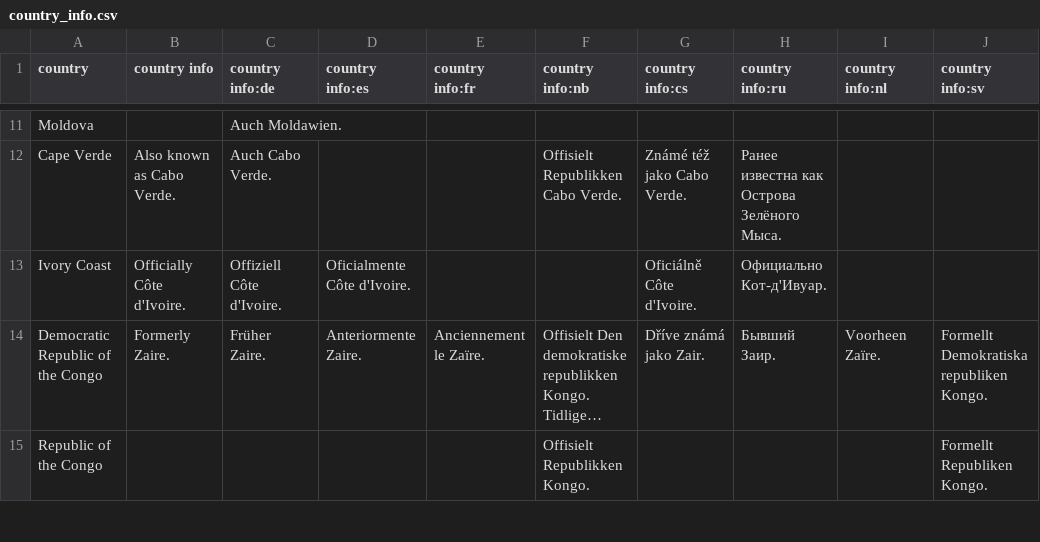
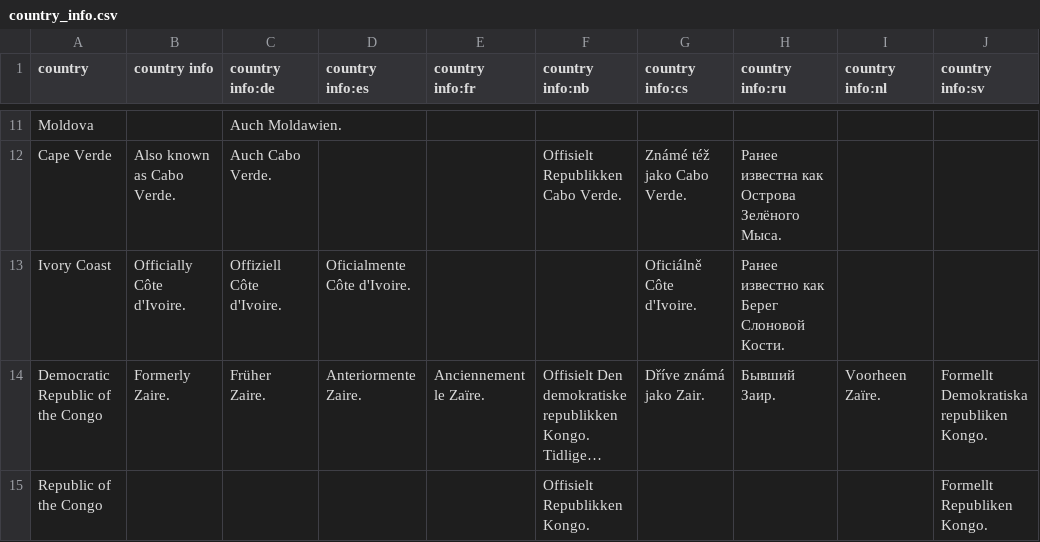
Before and after one commit to anki-geo/ultimate-geography, a CSV file: src/data/country_info.csv, drawn as a sheet; only a part is shown, gaps mark what is left out; long unchanged cells end in …; the diff names each change by its address in the sheet, - before the commit and + after, or states it on an @@ line.

Commit message:
Update country_info.csv

```diff
--- a/src/data/country_info.csv
+++ b/src/data/country_info.csv
-H13 (country info:ru): Официально Кот-д'Ивуар.
+H13 (country info:ru): Ранее известно как Берег Слоновой Кости.
```
